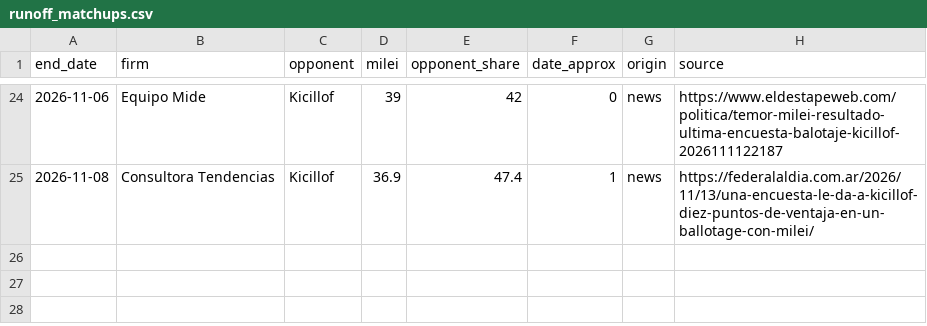
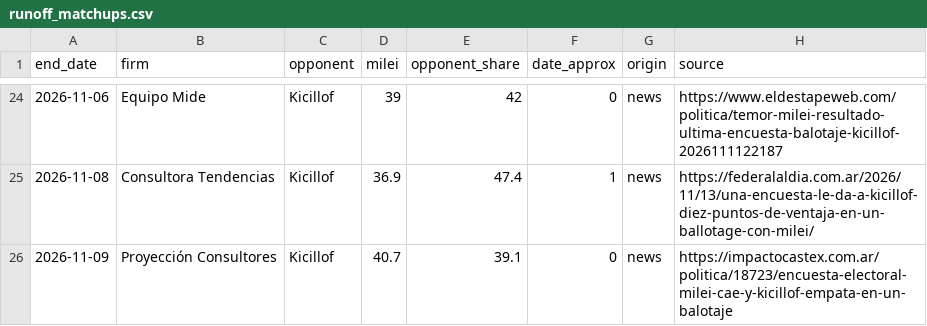
Before and after one commit to franciscolivero/ArgentinaPoliticalMonitor, a CSV file: runoff_matchups.csv, drawn as a sheet; only a part is shown, gaps mark what is left out; the diff names each change by its address in the sheet, - before the commit and + after, or states it on an @@ line.

```diff
--- a/runoff_matchups.csv
+++ b/runoff_matchups.csv
+row 26: 2026-11-09 | Proyección Consultores | Kicillof | 40.7 | 39.1 | 0 | news | https://impactocastex.com.ar/politica/18723/encuesta-electoral-milei-cae-y-kicillof-empata-en-un-balotaje
```
